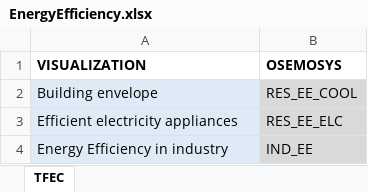
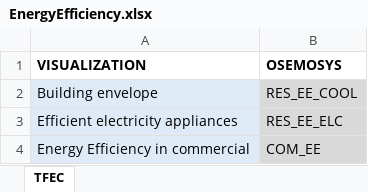
Before and after one commit to KTH-dESA/unescap, an Excel workbook: dashboard/Data/EnergyEfficiency.xlsx, sheet TFEC, drawn as a sheet; values as stored, in another font and other column widths than the file's, no borders; removed rows and columns are numbered as before the commit, all else as after; the diff names each change by its address in the sheet, - before the commit and + after, or states it on an @@ line.

```diff
--- a/dashboard/Data/EnergyEfficiency.xlsx (sheet TFEC)
+++ b/dashboard/Data/EnergyEfficiency.xlsx (sheet TFEC)
-row 4: Energy Efficiency in industry | IND_EE
+row 4: Energy Efficiency in commercial | COM_EE
```
Also changed, not shown: dashboard/Data/1_List of fuels.xlsx, dashboard/Data/Cooking.xlsx, 2 other files.
